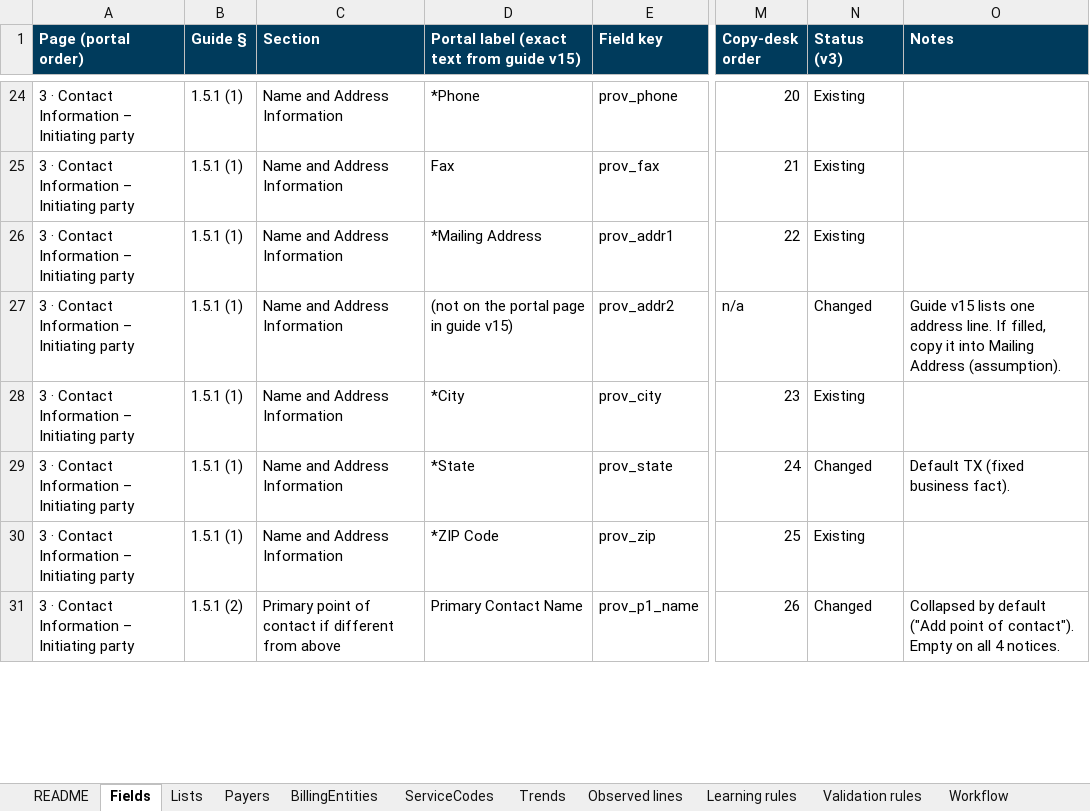
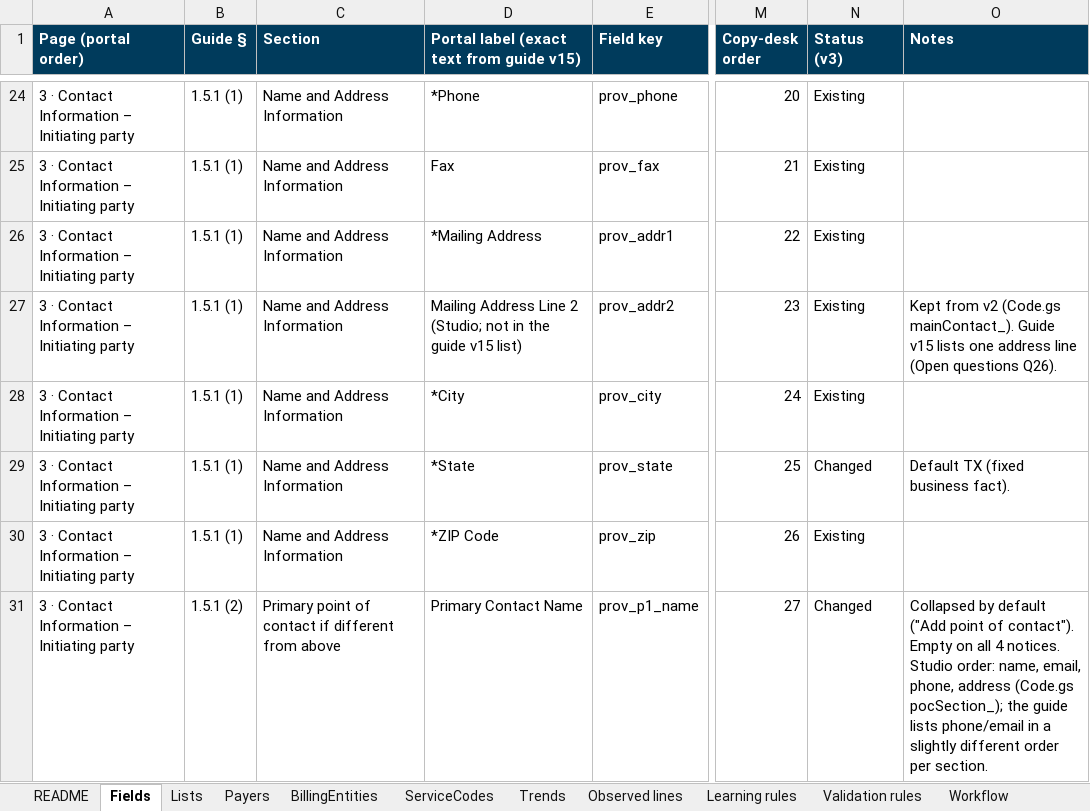
Before and after one commit to Crypto961/MissionLink, an Excel workbook: oon-operating-model/IDR-Prep-Studio-v3-Build/02-IT-Build-Spec/IDR-Prep-Studio-Build-Spec.xlsx, sheet Fields, drawn as a sheet; only a part is shown, gaps mark what is left out; values as stored, in another font and other column widths than the file's, no borders; charts and pictures not drawn; the diff covers the shown part only; the diff names each change by its address in the sheet, - before the commit and + after, or states it on an @@ line.

```diff
--- a/oon-operating-model/IDR-Prep-Studio-v3-Build/02-IT-Build-Spec/IDR-Prep-Studio-Build-Spec.xlsx (sheet Fields)
+++ b/oon-operating-model/IDR-Prep-Studio-v3-Build/02-IT-Build-Spec/IDR-Prep-Studio-Build-Spec.xlsx (sheet Fields)
-D27: (not on the portal page in guide v15)
+D27: Mailing Address Line 2 (Studio; not in the guide v15 list)
-M27 (Copy-desk order): n/a
+M27 (Copy-desk order): 23
-N27 (Status (v3)): Changed
+N27 (Status (v3)): Existing
-O27 (Notes): Guide v15 lists one address line. If filled, copy it into Mailing Address (assumption).
+O27 (Notes): Kept from v2 (Code.gs mainContact_). Guide v15 lists one address line (Open questions Q26).
-M28 (Copy-desk order): 23
+M28 (Copy-desk order): 24
-M29 (Copy-desk order): 24
+M29 (Copy-desk order): 25
-M30 (Copy-desk order): 25
+M30 (Copy-desk order): 26
-M31 (Copy-desk order): 26
+M31 (Copy-desk order): 27
-O31 (Notes): …4 notices.
+O31 (Notes): …4 notices. Studio order: name, email, phone, address (Code.gs pocSection_); the guide lists phone/email in a slightly different order per section.
```
Also changed, not shown: 4 added rows and 95 edited cells elsewhere in this sheet, sheet API, sheet Lists, sheet Data model, sheet BillingEntities, sheet Workflow, sheet Validation rules, 7 more sheets, 2 other files.
